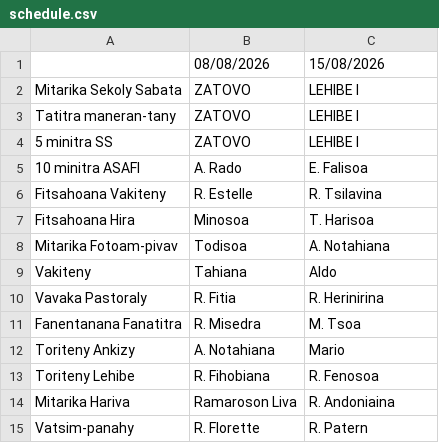
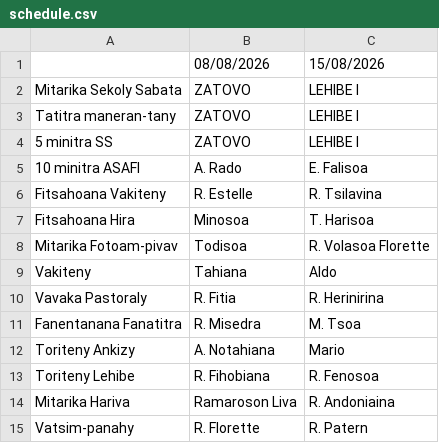
Before and after one commit to nainaw/fanompo, a CSV file: schedule.csv, drawn as a sheet.

Commit message:
Update schedule from Google Sheets (07/08/2026 15:47:53)

```diff
--- a/schedule.csv
+++ b/schedule.csv
@@ -7,3 +7,3 @@
 "Fitsahoana Hira","Minosoa","T. Harisoa"
-"Mitarika Fotoam-pivav","Todisoa","A. Notahiana"
+"Mitarika Fotoam-pivav","Todisoa","R. Volasoa Florette"
 "Vakiteny","Tahiana","Aldo"
```
